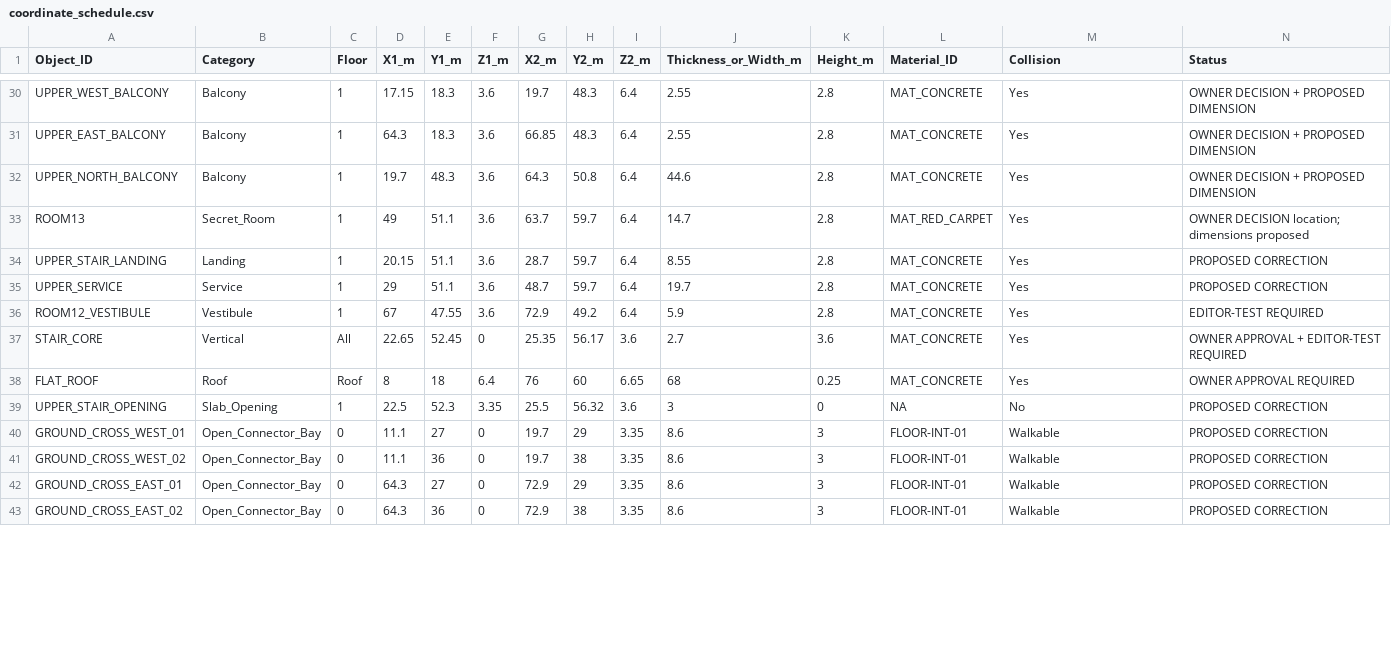
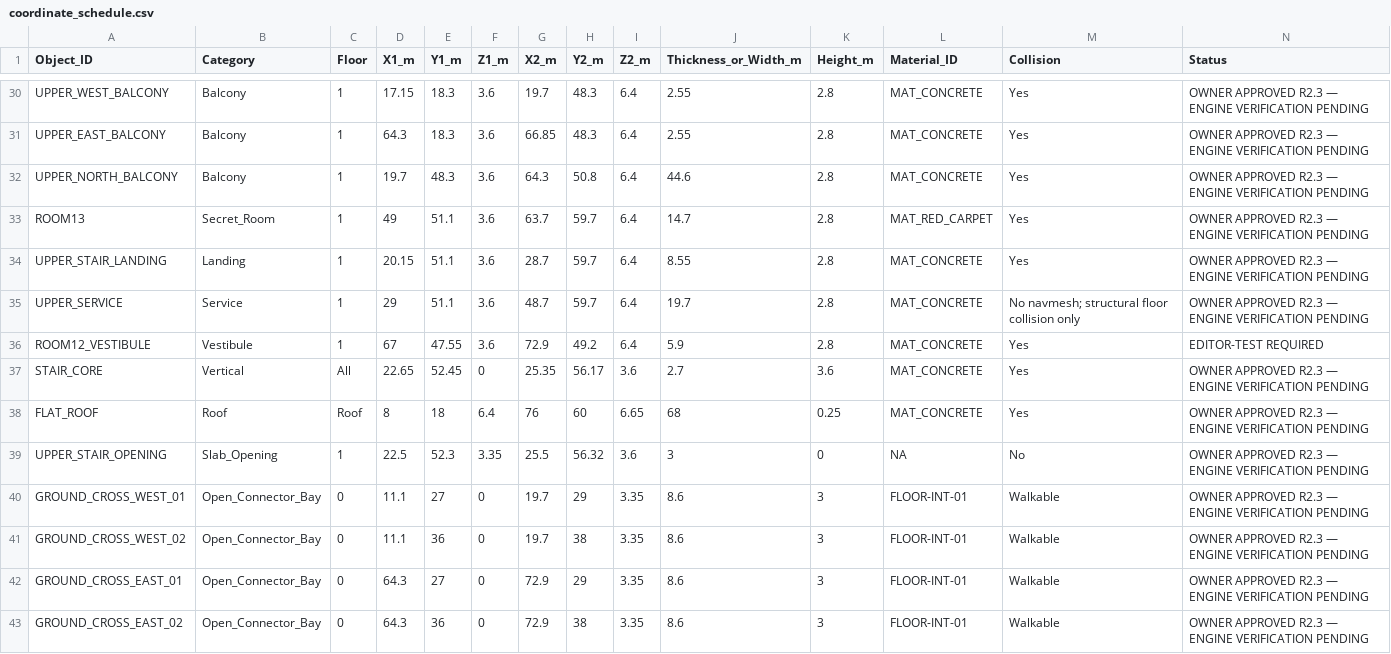
Before and after one commit to Haigone/UEFN-w-Kavasaki, a CSV file: Horror Motel Fable/coordinate_schedule.csv, drawn as a sheet; only a part is shown, gaps mark what is left out; the diff covers the shown part only; the diff names each change by its address in the sheet, - before the commit and + after, or states it on an @@ line.

Commit message:
Synchronize owner-approved LD-GEO R2.3 schedules

```diff
--- a/Horror Motel Fable/coordinate_schedule.csv
+++ b/Horror Motel Fable/coordinate_schedule.csv
-N30:N32 (Status): OWNER DECISION + PROPOSED DIMENSION
+N30:N32 (Status): OWNER APPROVED R2.3 — ENGINE VERIFICATION PENDING
-N33 (Status): OWNER DECISION location; dimensions proposed
+N33 (Status): OWNER APPROVED R2.3 — ENGINE VERIFICATION PENDING
-N34:N35 (Status): PROPOSED CORRECTION
+N34:N35 (Status): OWNER APPROVED R2.3 — ENGINE VERIFICATION PENDING
-M35 (Collision): Yes
+M35 (Collision): No navmesh; structural floor collision only
-N37 (Status): OWNER APPROVAL + EDITOR-TEST REQUIRED
+N37 (Status): OWNER APPROVED R2.3 — ENGINE VERIFICATION PENDING
-N38 (Status): OWNER APPROVAL REQUIRED
+N38 (Status): OWNER APPROVED R2.3 — ENGINE VERIFICATION PENDING
-N39:N43 (Status): PROPOSED CORRECTION
+N39:N43 (Status): OWNER APPROVED R2.3 — ENGINE VERIFICATION PENDING
```
Also changed, not shown: 5 added rows and 42 edited cells elsewhere in this file.
